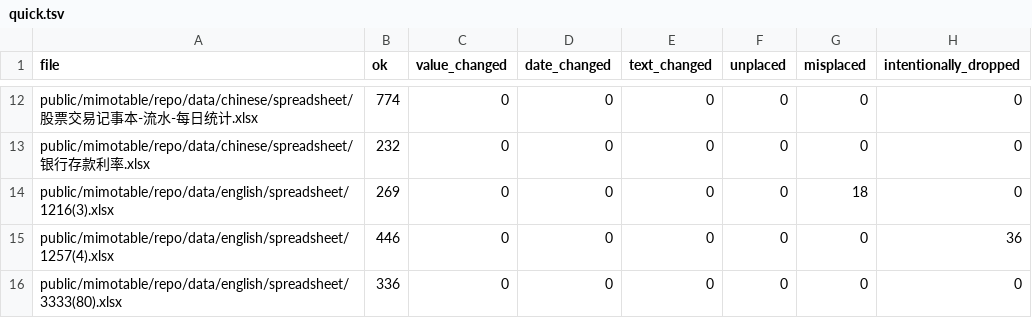
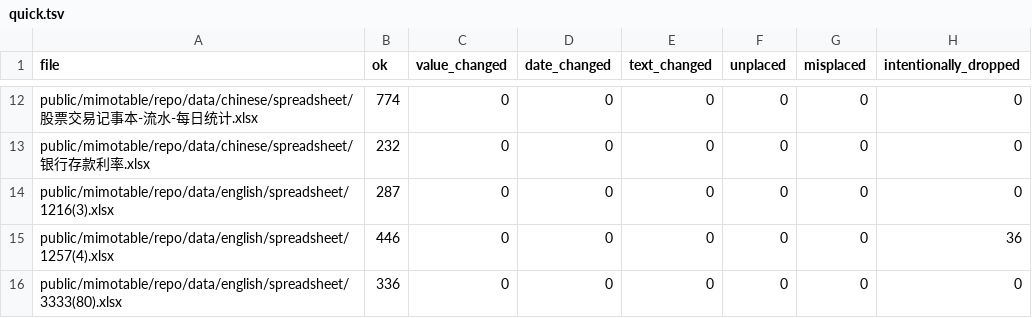
Before and after one commit to 05vukasin/hedgehog, a TSV file: eval/fidelity/quick.tsv, drawn as a sheet; only a part is shown, gaps mark what is left out.

```diff
--- a/eval/fidelity/quick.tsv
+++ b/eval/fidelity/quick.tsv
@@ -13,3 +13,3 @@ public/mimotable/repo/data/chinese/spreadsheet/股票交易记事本-流水-每
 public/mimotable/repo/data/chinese/spreadsheet/银行存款利率.xlsx	232	0	0	0	0	0	0
-public/mimotable/repo/data/english/spreadsheet/1216(3).xlsx	269	0	0	0	0	18	0
+public/mimotable/repo/data/english/spreadsheet/1216(3).xlsx	287	0	0	0	0	0	0
 public/mimotable/repo/data/english/spreadsheet/1257(4).xlsx	446	0	0	0	0	0	36
```
Also changed, not shown: 2 other files.
